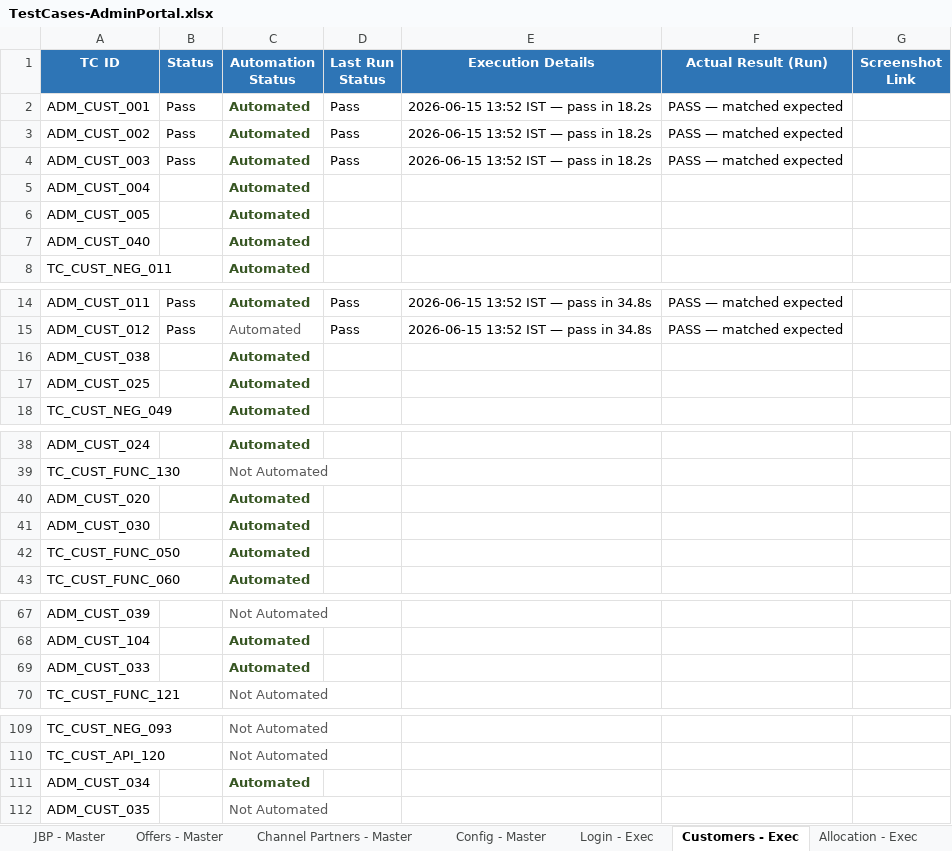
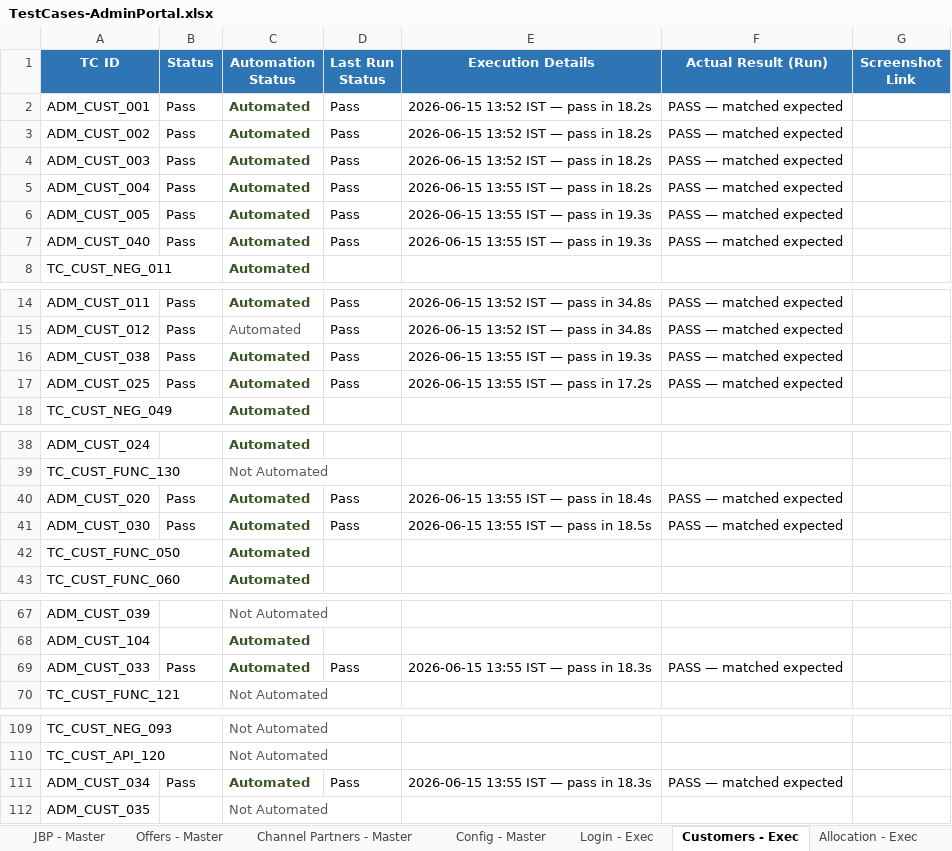
Before and after one commit to Anjalijha2/AI-Automation-hoabl, an Excel workbook: manual-qa-repository/07-execution/TestCases-AdminPortal.xlsx, sheet Customers - Exec, drawn as a sheet; only a part is shown, gaps mark what is left out; values as stored, in another font and other column widths than the file's, no borders; the diff names each change by its address in the sheet, - before the commit and + after, or states it on an @@ line.

```diff
--- a/manual-qa-repository/07-execution/TestCases-AdminPortal.xlsx (sheet Customers - Exec)
+++ b/manual-qa-repository/07-execution/TestCases-AdminPortal.xlsx (sheet Customers - Exec)
-B5:B7 (Status): (empty)
+B5:B7 (Status): Pass
-D5:D7 (Last Run Status): (empty)
+D5:D7 (Last Run Status): Pass
-E5 (Execution Details): (empty)
+E5 (Execution Details): 2026-06-15 13:55 IST — pass in 18.2s
-F5:F7 (Actual Result (Run)): (empty)
+F5:F7 (Actual Result (Run)): PASS — matched expected
-E6:E7 (Execution Details): (empty)
+E6:E7 (Execution Details): 2026-06-15 13:55 IST — pass in 19.3s
-B16:B17 (Status): (empty)
+B16:B17 (Status): Pass
-D16:D17 (Last Run Status): (empty)
+D16:D17 (Last Run Status): Pass
-E16 (Execution Details): (empty)
+E16 (Execution Details): 2026-06-15 13:55 IST — pass in 19.3s
-F16:F17 (Actual Result (Run)): (empty)
+F16:F17 (Actual Result (Run)): PASS — matched expected
-E17 (Execution Details): (empty)
+E17 (Execution Details): 2026-06-15 13:55 IST — pass in 17.2s
-B40:B41 (Status): (empty)
+B40:B41 (Status): Pass
-D40:D41 (Last Run Status): (empty)
+D40:D41 (Last Run Status): Pass
-E40 (Execution Details): (empty)
+E40 (Execution Details): 2026-06-15 13:55 IST — pass in 18.4s
-F40:F41 (Actual Result (Run)): (empty)
+F40:F41 (Actual Result (Run)): PASS — matched expected
-E41 (Execution Details): (empty)
+E41 (Execution Details): 2026-06-15 13:55 IST — pass in 18.5s
-B69 (Status): (empty)
+B69 (Status): Pass
-D69 (Last Run Status): (empty)
+D69 (Last Run Status): Pass
-E69 (Execution Details): (empty)
+E69 (Execution Details): 2026-06-15 13:55 IST — pass in 18.3s
-F69 (Actual Result (Run)): (empty)
+F69 (Actual Result (Run)): PASS — matched expected
-B111 (Status): (empty)
+B111 (Status): Pass
-D111 (Last Run Status): (empty)
+D111 (Last Run Status): Pass
-E111 (Execution Details): (empty)
+E111 (Execution Details): 2026-06-15 13:55 IST — pass in 18.3s
-F111 (Actual Result (Run)): (empty)
+F111 (Actual Result (Run)): PASS — matched expected
```
